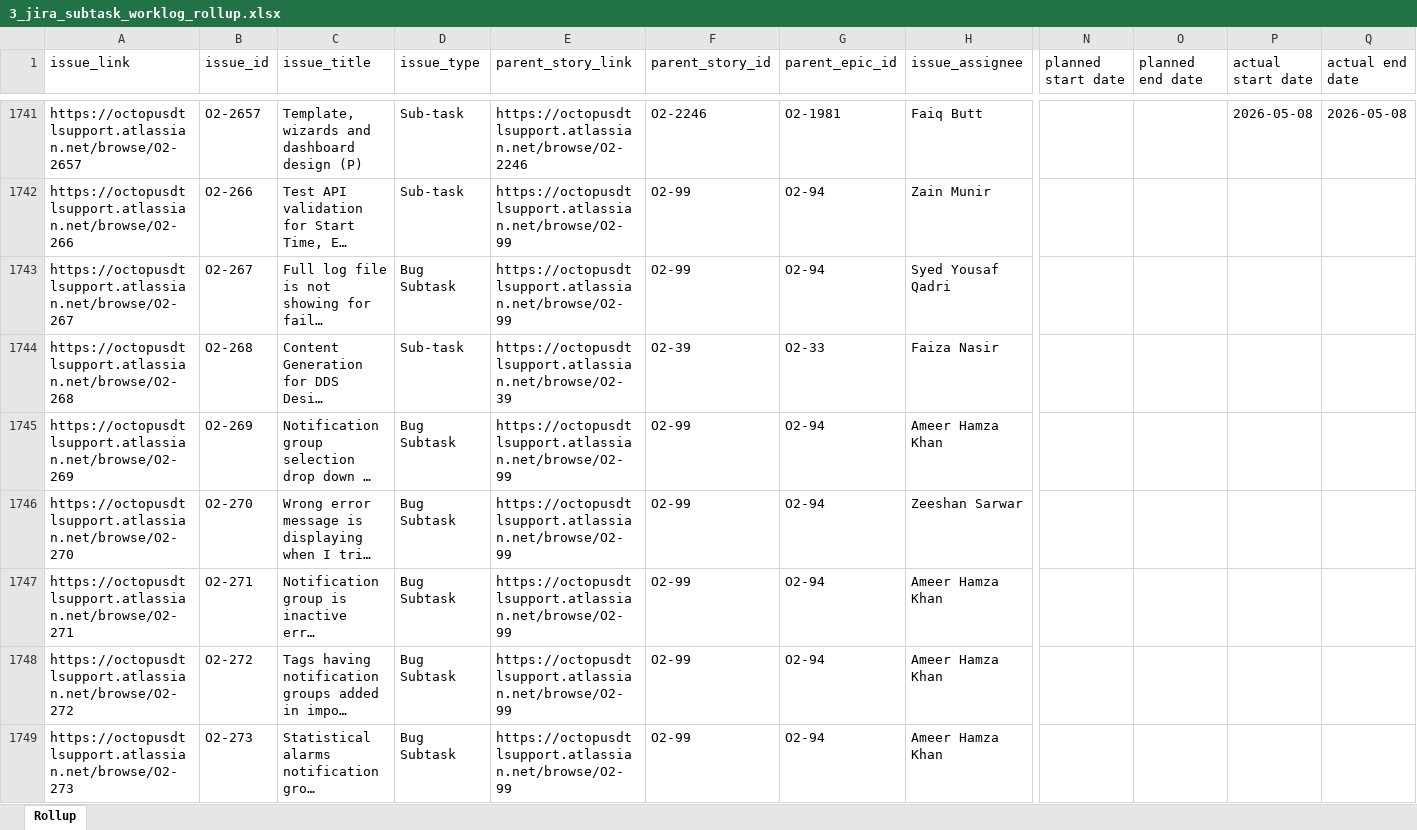
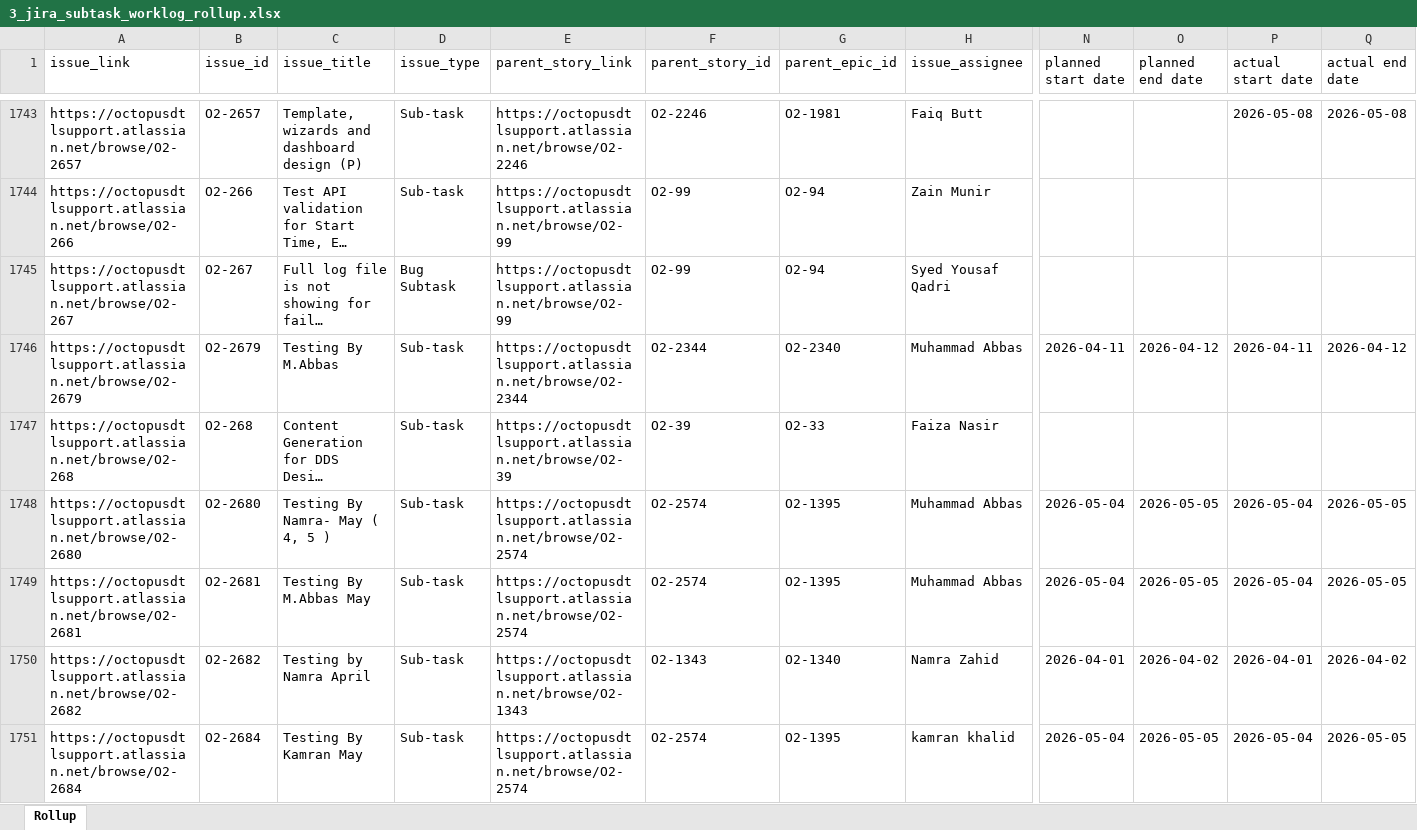
Before and after one commit to odlhassan/JIRA-SCRIPT, an Excel workbook: 3_jira_subtask_worklog_rollup.xlsx, sheet Rollup, drawn as a sheet; only a part is shown, gaps mark what is left out; the shorter side is filled out with more unchanged rows; long unchanged cells end in …; values as stored, in another font and other column widths than the file's, no borders; rows hold the shown columns only; the diff covers the shown part only; the diff names each change by its address in the sheet, - before the commit and + after, or states it on an @@ line.

```diff
--- a/3_jira_subtask_worklog_rollup.xlsx (sheet Rollup)
+++ b/3_jira_subtask_worklog_rollup.xlsx (sheet Rollup)
+row 1746: https://octopusdtlsupport.atlassian.net/browse/O2-2679 | O2-2679 | Testing By M.Abbas | Sub-task | https://octopusdtlsupport.atlassian.net/browse/O2-2344 | O2-2344 | O2-2340 | Muhammad Abbas | 2026-04-11 | 2026-04-12 | 2026-04-11 | 2026-04-12
+row 1748: https://octopusdtlsupport.atlassian.net/browse/O2-2680 | O2-2680 | Testing By Namra- May ( 4, 5 ) | Sub-task | https://octopusdtlsupport.atlassian.net/browse/O2-2574 | O2-2574 | O2-1395 | Muhammad Abbas | 2026-05-04 | 2026-05-05 | 2026-05-04 | 2026-05-05
+row 1749: https://octopusdtlsupport.atlassian.net/browse/O2-2681 | O2-2681 | Testing By M.Abbas May | Sub-task | https://octopusdtlsupport.atlassian.net/browse/O2-2574 | O2-2574 | O2-1395 | Muhammad Abbas | 2026-05-04 | 2026-05-05 | 2026-05-04 | 2026-05-05
+row 1750: https://octopusdtlsupport.atlassian.net/browse/O2-2682 | O2-2682 | Testing by Namra April | Sub-task | https://octopusdtlsupport.atlassian.net/browse/O2-1343 | O2-1343 | O2-1340 | Namra Zahid | 2026-04-01 | 2026-04-02 | 2026-04-01 | 2026-04-02
+row 1751: https://octopusdtlsupport.atlassian.net/browse/O2-2684 | O2-2684 | Testing By Kamran May | Sub-task | https://octopusdtlsupport.atlassian.net/browse/O2-2574 | O2-2574 | O2-1395 | kamran khalid | 2026-05-04 | 2026-05-05 | 2026-05-04 | 2026-05-05
```
Also changed, not shown: 7 added rows and 49 edited cells elsewhere in this sheet, 1_jira_work_items_export.xlsx, 2_jira_subtask_worklogs.xlsx, 30 other files.
